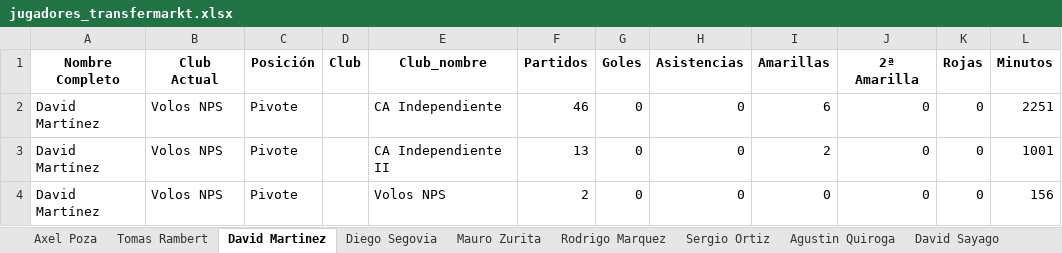
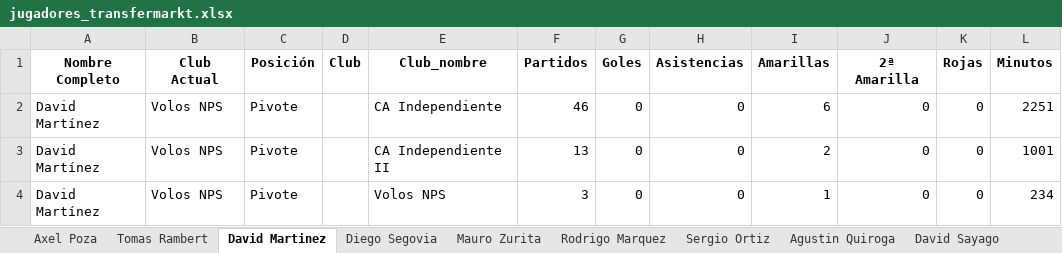
Before and after one commit to Independiente7L/infoavellared, an Excel workbook: jugadores_transfermarkt.xlsx, sheet David Martinez, drawn as a sheet; values as stored, in another font and other column widths than the file's, no borders; the diff names each change by its address in the sheet, - before the commit and + after, or states it on an @@ line.

```diff
--- a/jugadores_transfermarkt.xlsx (sheet David Martinez)
+++ b/jugadores_transfermarkt.xlsx (sheet David Martinez)
-F4 (Partidos): 2
+F4 (Partidos): 3
-I4 (Amarillas): 0
+I4 (Amarillas): 1
-L4 (Minutos): 156
+L4 (Minutos): 234
```
Also changed, not shown: sheet Resumen, sheet Patricio Ostachuk, sheet Baltasar Barcia, sheet Braian Martinez, sheet Enzo Franco, sheet Javier Ruiz, 9 more sheets, proximos_partidos.xlsx, tm_completo.xlsx, 1 other file.
